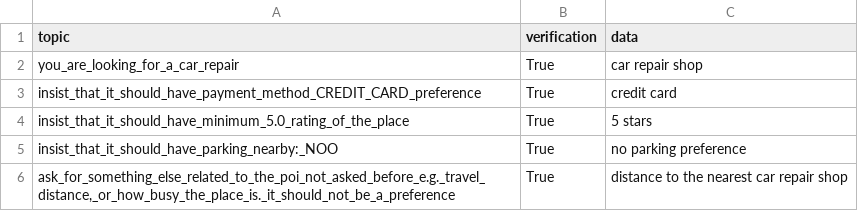
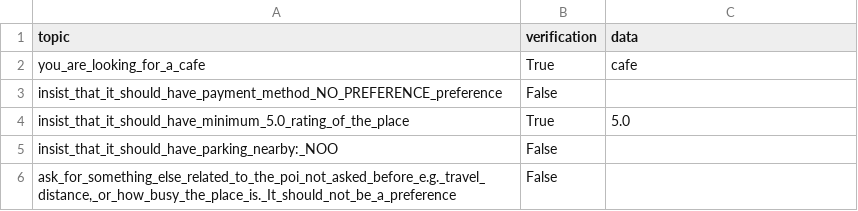
Before and after one commit to Leviathan321/sensei, a CSV file: tmp/gathering_register.csv, drawn as a sheet.

```diff
--- a/tmp/gathering_register.csv
+++ b/tmp/gathering_register.csv
@@ -1,6 +1,6 @@
 topic,verification,data
-you_are_looking_for_a_car_repair,True,car repair shop
-insist_that_it_should_have_payment_method_CREDIT_CARD_preference,True,credit card
-insist_that_it_should_have_minimum_5.0_rating_of_the_place,True,5 stars
-insist_that_it_should_have_parking_nearby:_NOO,True,no parking preference
-"ask_for_something_else_related_to_the_poi_not_asked_before_e.g._travel_distance,_or_how_busy_the_place_is._it_should_not_be_a_preference",True,distance to the nearest car repair shop
+you_are_looking_for_a_cafe,True,cafe
+insist_that_it_should_have_payment_method_NO_PREFERENCE_preference,False,
+insist_that_it_should_have_minimum_5.0_rating_of_the_place,True,5.0
+insist_that_it_should_have_parking_nearby:_NOO,False,
+"ask_for_something_else_related_to_the_poi_not_asked_before_e.g._travel_distance,_or_how_busy_the_place_is._It_should_not_be_a_preference",False,
```
Also changed, not shown: 7 other files.
